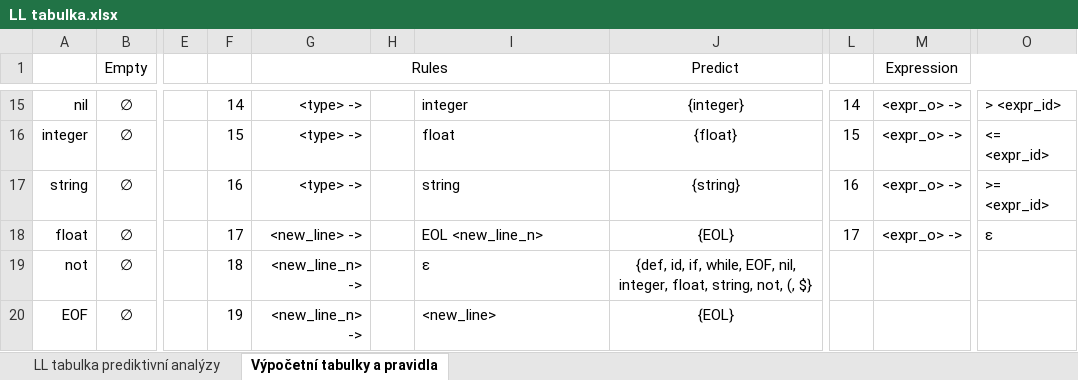
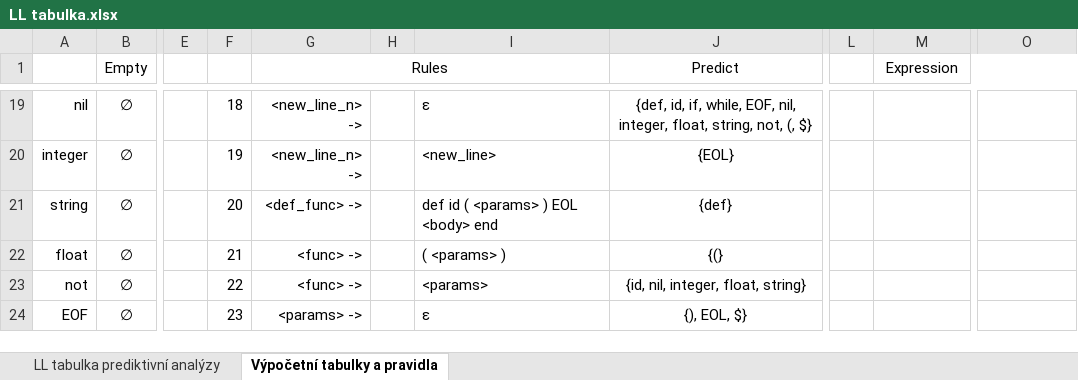
Before and after one commit to janchaloupka/IFJ-Projekt, an Excel workbook: doc/LL tabulka.xlsx, sheet Výpočetní tabulky a pravidla, drawn as a sheet; only a part is shown, gaps mark what is left out; values as stored, in another font and other column widths than the file's, no borders; addresses are those after the commit; the diff covers the shown part only; the diff names each change by its address in the sheet, - before the commit and + after, or states it on an @@ line.

```diff
--- a/doc/LL tabulka.xlsx (sheet Výpočetní tabulky a pravidla)
+++ b/doc/LL tabulka.xlsx (sheet Výpočetní tabulky a pravidla)
-F19: 14
+F19: 18
-G19:G20 (Rules): <type> ->
+G19:G20 (Rules): <new_line_n> ->
-I19: integer
+I19: ε
-J19 (Predict): {integer}
+J19 (Predict): {def, id, if, while, EOF, nil, integer, float, string, not, (, $}
-L19: 14
+L19: (empty)
-M19:M22 (Expression): <expr_o> ->
+M19:M22 (Expression): (empty)
-O19: > <expr_id>
+O19: (empty)
-F20: 15
+F20: 19
-I20: float
+I20: <new_line>
-J20 (Predict): {float}
+J20 (Predict): {EOL}
-L20: 15
+L20: (empty)
-O20: <= <expr_id>
+O20: (empty)
-F21: 16
+F21: 20
-G21 (Rules): <type> ->
+G21 (Rules): <def_func> ->
-I21: string
+I21: def id ( <params> ) EOL <body> end
-J21 (Predict): {string}
+J21 (Predict): {def}
-L21: 16
+L21: (empty)
-O21: >= <expr_id>
+O21: (empty)
-F22: 17
+F22: 21
-G22 (Rules): <new_line> ->
+G22 (Rules): <func> ->
-I22: EOL <new_line_n>
+I22: ( <params> )
-J22 (Predict): {EOL}
+J22 (Predict): {(}
-L22: 17
+L22: (empty)
-O22: ε
+O22: (empty)
-F23: 18
+F23: 22
-G23 (Rules): <new_line_n> ->
+G23 (Rules): <func> ->
-I23: ε
+I23: <params>
-J23 (Predict): {def, id, if, while, EOF, nil, integer, float, string, not, (, $}
+J23 (Predict): {id, nil, integer, float, string}
-F24: 19
+F24: 23
-G24 (Rules): <new_line_n> ->
+G24 (Rules): <params> ->
-I24: <new_line>
+I24: ε
-J24 (Predict): {EOL}
+J24 (Predict): {), EOL, $}
```
Also changed, not shown: 5 added rows and 122 edited cells elsewhere in this sheet, sheet LL tabulka prediktivní analýzy, formulas that keep their value, 7 other files.
